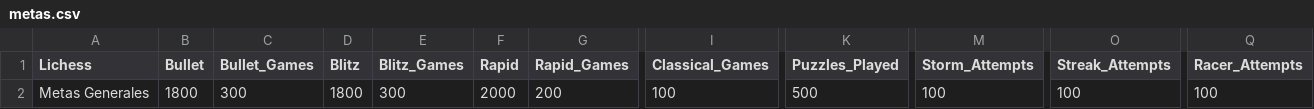
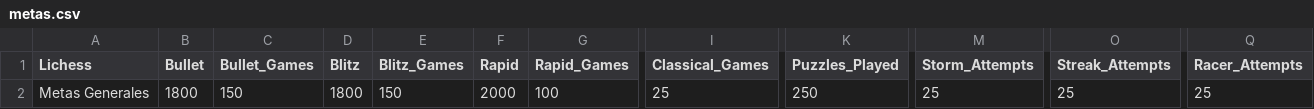
Before and after one commit to jc-altgr-dev/AjedrezNomada, a CSV file: dashboard/quetzalcoatl/metas.csv, drawn as a sheet; only a part is shown, gaps mark what is left out; the diff names each change by its address in the sheet, - before the commit and + after, or states it on an @@ line.

```diff
--- a/dashboard/quetzalcoatl/metas.csv
+++ b/dashboard/quetzalcoatl/metas.csv
-C2 (Bullet_Games): 300
+C2 (Bullet_Games): 150
-E2 (Blitz_Games): 300
+E2 (Blitz_Games): 150
-G2 (Rapid_Games): 200
+G2 (Rapid_Games): 100
-I2 (Classical_Games): 100
+I2 (Classical_Games): 25
-K2 (Puzzles_Played): 500
+K2 (Puzzles_Played): 250
-M2 (Storm_Attempts): 100
+M2 (Storm_Attempts): 25
-O2 (Streak_Attempts): 100
+O2 (Streak_Attempts): 25
-Q2 (Racer_Attempts): 100
+Q2 (Racer_Attempts): 25
```
Also changed, not shown: dashboard/quetzalcoatl/base.csv, 4 other files.
